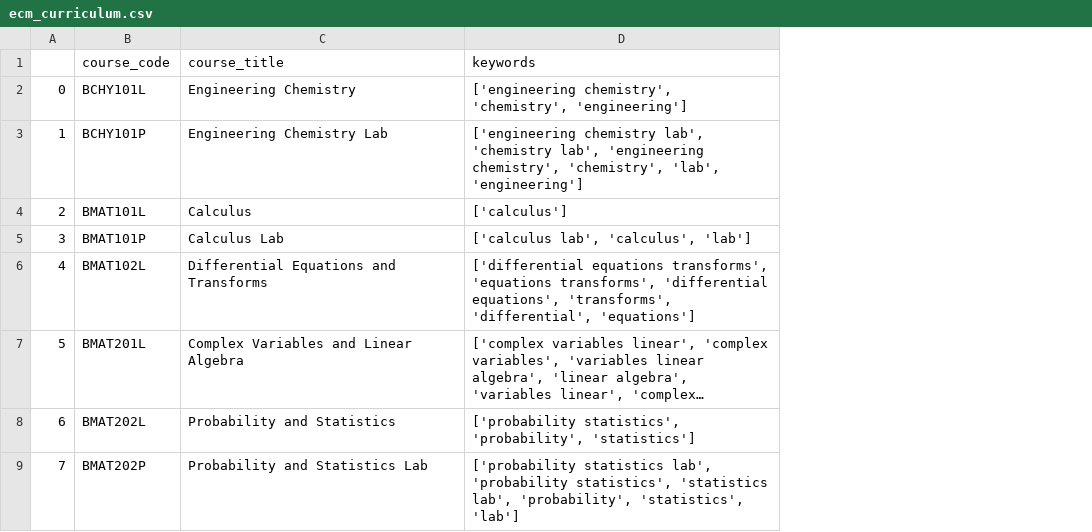
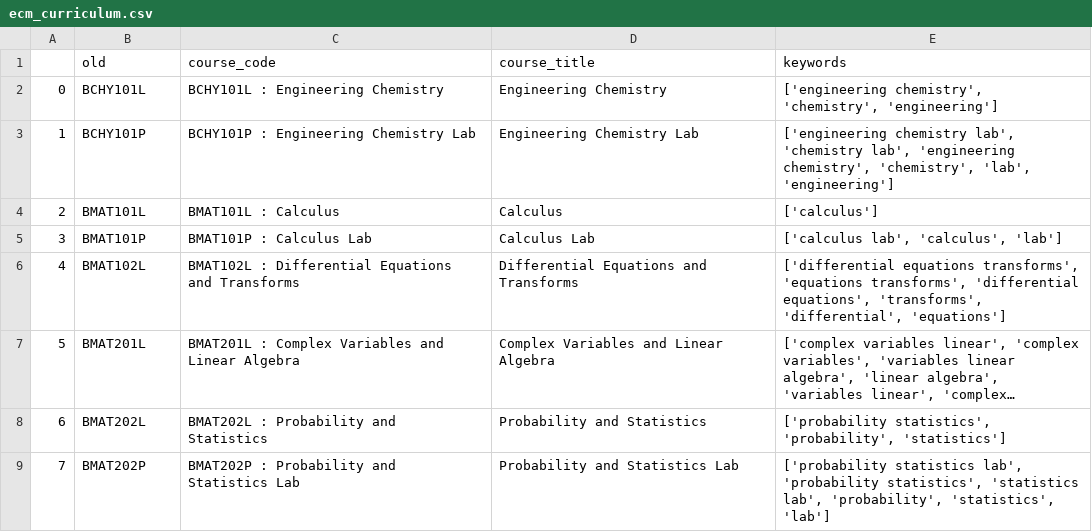
Before and after one commit to VinVGM/College-Course-Recommendation-System, a CSV file: dataset/ecm_curriculum.csv, drawn as a sheet; only a part is shown; long unchanged cells end in …; the diff names each change by its address in the sheet, - before the commit and + after, or states it on an @@ line.

Commit message:
Update ecm_curriculum.csv

```diff
--- a/dataset/ecm_curriculum.csv
+++ b/dataset/ecm_curriculum.csv
+column C (course_code), rows 2-9: BCHY101L : Engineering Chemistry | BCHY101P : Engineering Chemistry Lab | BMAT101L : Calculus | BMAT101P : Calculus Lab | BMAT102L : Differential Equations and Transforms | BMAT201L : Complex Variables and Linear Algebra | BMAT202L : Probability and Statistics | BMAT202P : Probability and Statistics Lab
-B1: course_code
+B1: old
```
